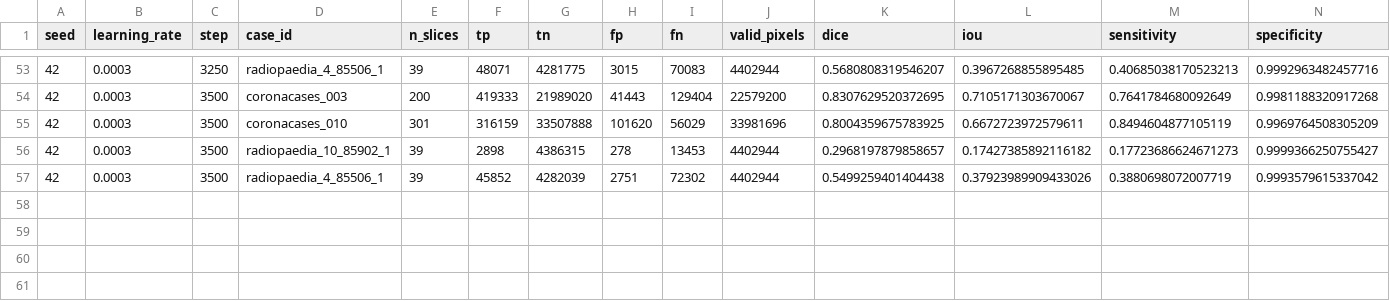
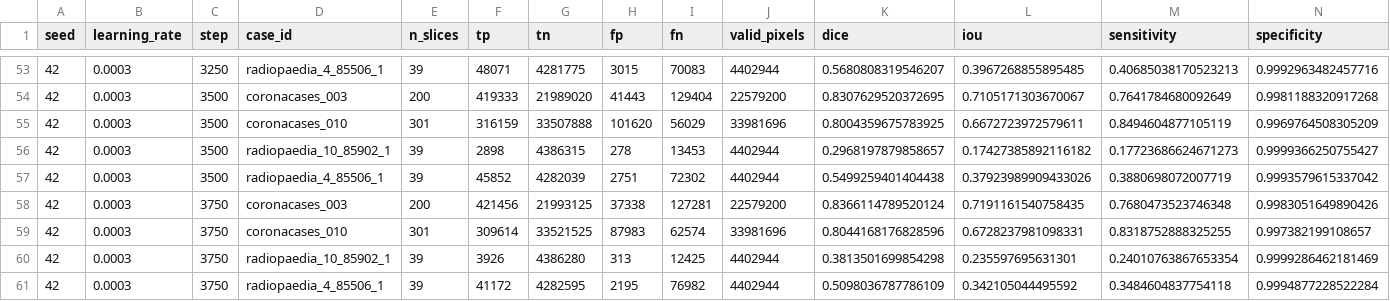
Before and after one commit to itsCodeBakery/EviCT, a CSV file: artifacts/audit/notebook05c_unet_seed42_lr3e4_selection_case_metrics.csv, drawn as a sheet; only a part is shown, gaps mark what is left out; rows hold the shown columns only; the diff names each change by its address in the sheet, - before the commit and + after, or states it on an @@ line.

Commit message:
Notebook 05C U-Net seed42 validation step 3750

```diff
--- a/artifacts/audit/notebook05c_unet_seed42_lr3e4_selection_case_metrics.csv
+++ b/artifacts/audit/notebook05c_unet_seed42_lr3e4_selection_case_metrics.csv
+row 58: 42 | 0.0003 | 3750 | coronacases_003 | 200 | 421456 | 21993125 | 37338 | 127281 | 22579200 | 0.8366114789520124 | 0.7191161540758435 | 0.7680473523746348 | 0.9983051649890426
+row 59: 42 | 0.0003 | 3750 | coronacases_010 | 301 | 309614 | 33521525 | 87983 | 62574 | 33981696 | 0.8044168176828596 | 0.6728237981098331 | 0.8318752888325255 | 0.997382199108657
+row 60: 42 | 0.0003 | 3750 | radiopaedia_10_85902_1 | 39 | 3926 | 4386280 | 313 | 12425 | 4402944 | 0.3813501699854298 | 0.235597695631301 | 0.24010763867653354 | 0.9999286462181469
+row 61: 42 | 0.0003 | 3750 | radiopaedia_4_85506_1 | 39 | 41172 | 4282595 | 2195 | 76982 | 4402944 | 0.5098036787786109 | 0.342105044495592 | 0.3484604837754118 | 0.9994877228522284
```
Also changed, not shown: artifacts/audit/notebook05c_unet_seed42_lr3e4_selection_metrics.csv, 3 other files.
